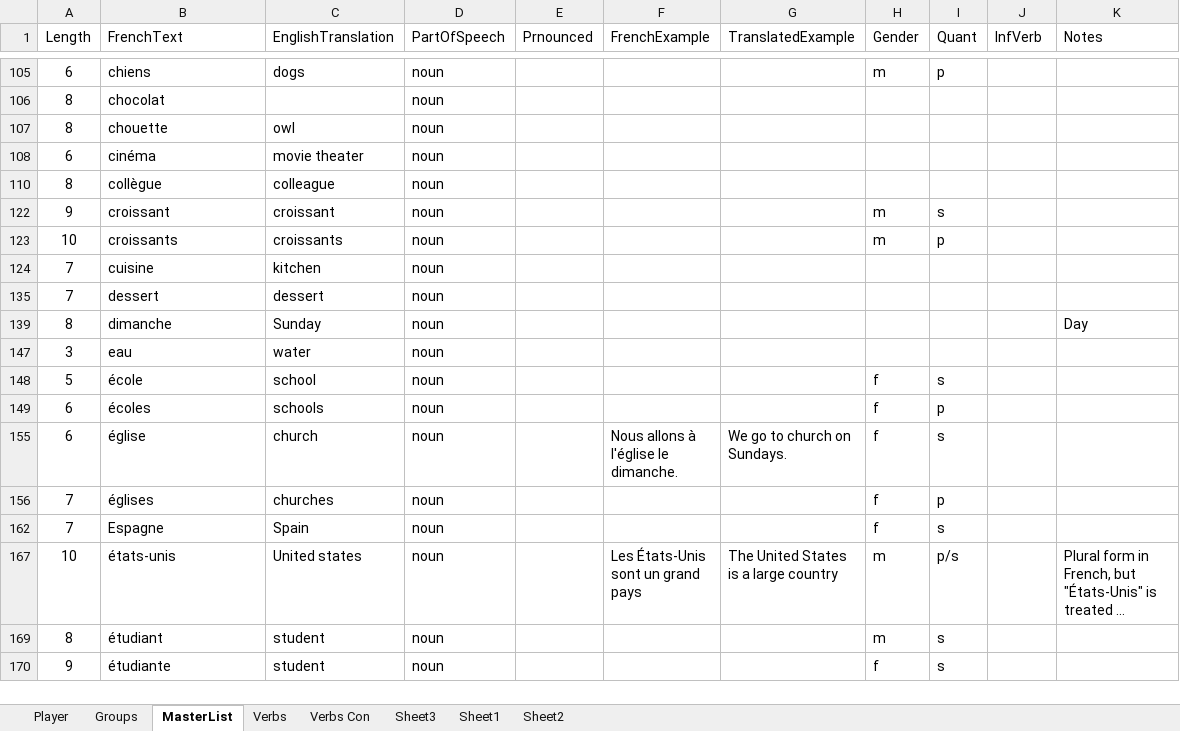
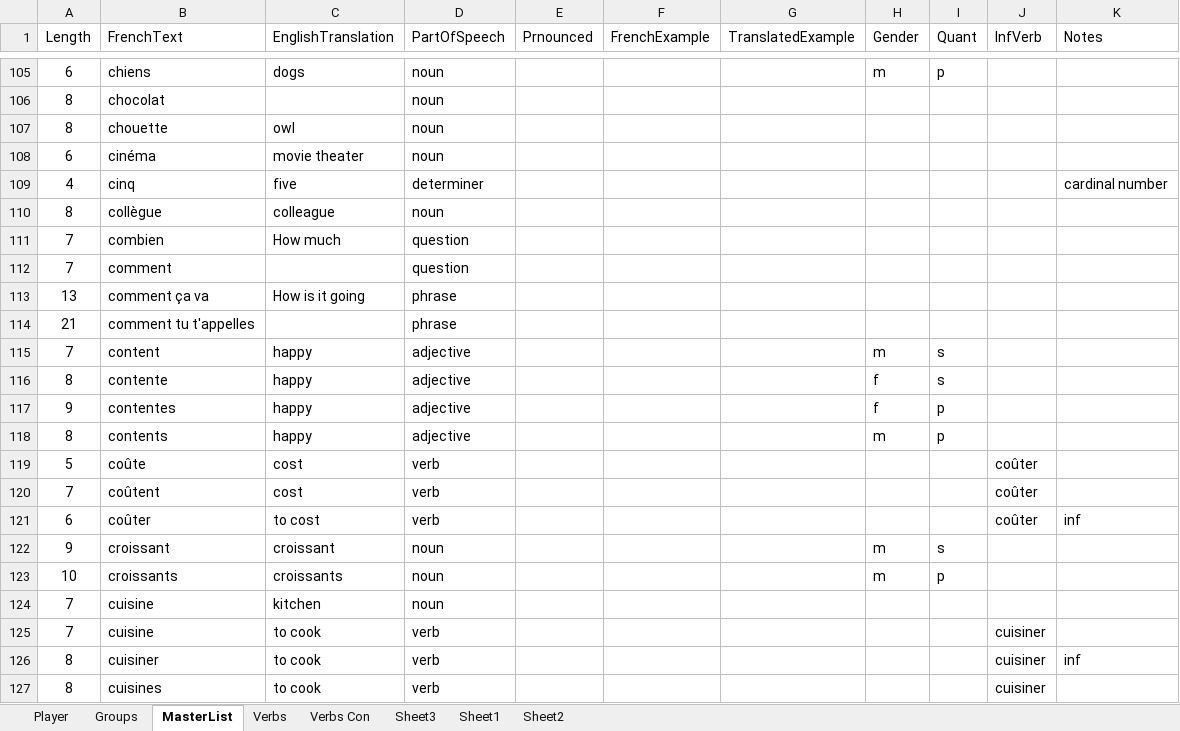
Before and after one commit to TimCook314/FrenchLangApp, an Excel workbook: FrenchPythonDev/TryFrench.xlsm, sheet MasterList, drawn as a sheet; only a part is shown, gaps mark what is left out; the shorter side is filled out with more unchanged rows; long unchanged cells end in …; values as stored, in another font and other column widths than the file's, no borders; charts and pictures and table styles not drawn; the diff covers the shown part only; the diff names each change by its address in the sheet, - before the commit and + after, or states it on an @@ line.

```diff
--- a/FrenchPythonDev/TryFrench.xlsm (sheet MasterList)
+++ b/FrenchPythonDev/TryFrench.xlsm (sheet MasterList)
@@ row 109 unhidden: 4 | cinq | five | determiner |  |  |  |  |  |  | cardinal number @@
@@ row 111 unhidden: 7 | combien | How much | question @@
@@ row 112 unhidden: 7 | comment |  | question @@
@@ row 113 unhidden: 13 | comment ça va | How is it going | phrase @@
@@ row 114 unhidden: 21 | comment tu t'appelles |  | phrase @@
@@ row 115 unhidden: 7 | content | happy | adjective |  |  |  | m | s @@
@@ row 116 unhidden: 8 | contente | happy | adjective |  |  |  | f | s @@
@@ row 117 unhidden: 9 | contentes | happy | adjective |  |  |  | f | p @@
@@ row 118 unhidden: 8 | contents | happy | adjective |  |  |  | m | p @@
@@ row 119 unhidden: 5 | coûte | cost | verb |  |  |  |  |  | coûter @@
@@ row 120 unhidden: 7 | coûtent | cost | verb |  |  |  |  |  | coûter @@
@@ row 121 unhidden: 6 | coûter | to cost | verb |  |  |  |  |  | coûter | inf @@
@@ row 125 unhidden: 7 | cuisine | to cook | verb |  |  |  |  |  | cuisiner @@
@@ row 126 unhidden: 8 | cuisiner | to cook | verb |  |  |  |  |  | cuisiner | inf @@
@@ row 127 unhidden: 8 | cuisines | to cook | verb |  |  |  |  |  | cuisiner @@
```
Also changed, not shown: 55 added rows and 295 hidden or unhidden rows elsewhere in this sheet, hidden cells.
